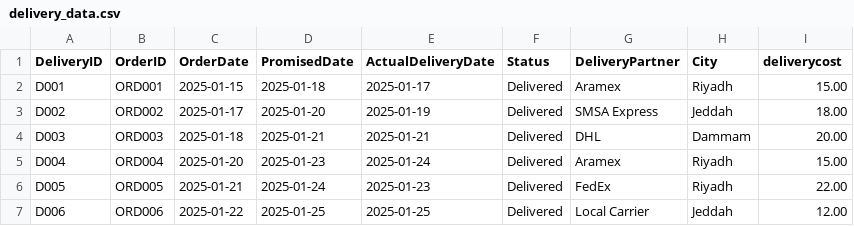
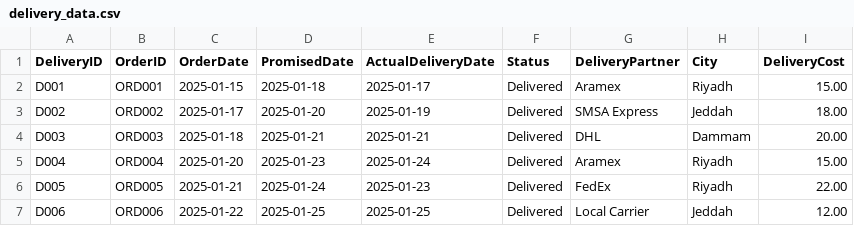
Before and after one commit to Yosri273/pharma_dashboard, a CSV file: delivery_data.csv, drawn as a sheet; only a part is shown.

```diff
--- a/delivery_data.csv
+++ b/delivery_data.csv
@@ -1,2 +1,2 @@
-DeliveryID,OrderID,OrderDate,PromisedDate,ActualDeliveryDate,Status,DeliveryPartner,City,deliverycost
+DeliveryID,OrderID,OrderDate,PromisedDate,ActualDeliveryDate,Status,DeliveryPartner,City,DeliveryCost
 D001,ORD001,2025-01-15,2025-01-18,2025-01-17,Delivered,Aramex,Riyadh,15.00
```
